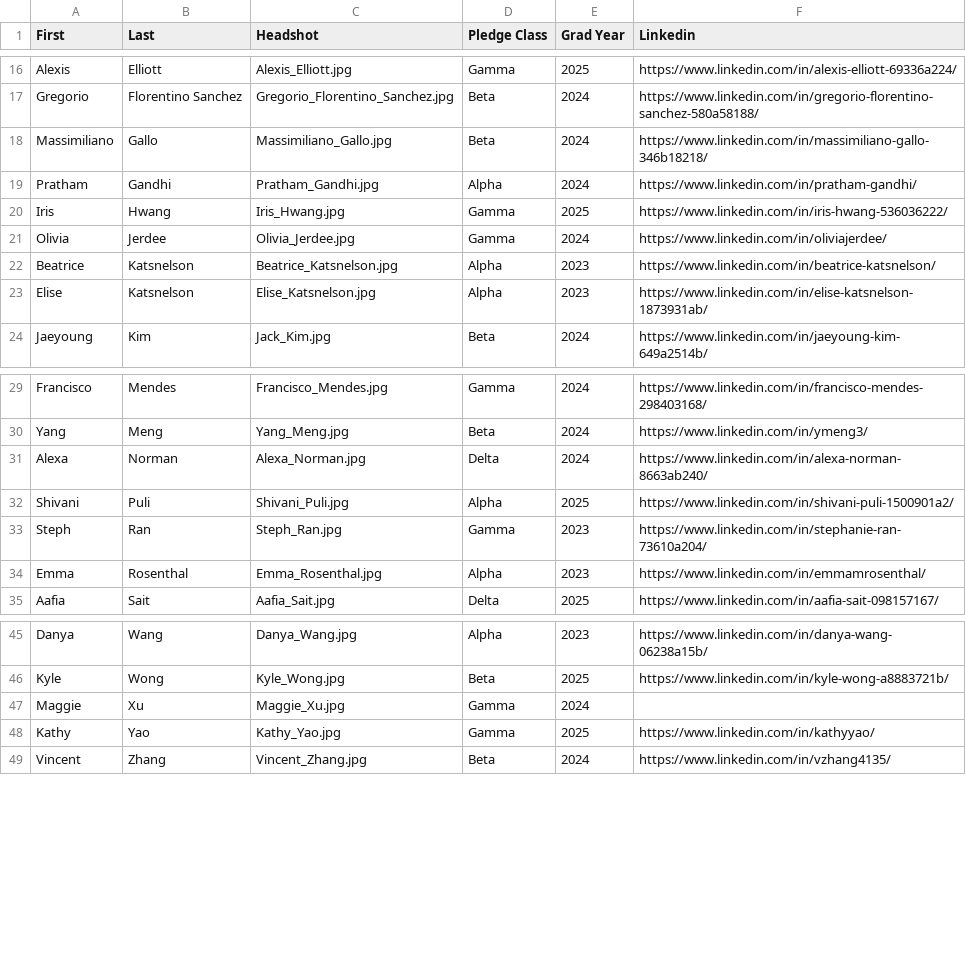
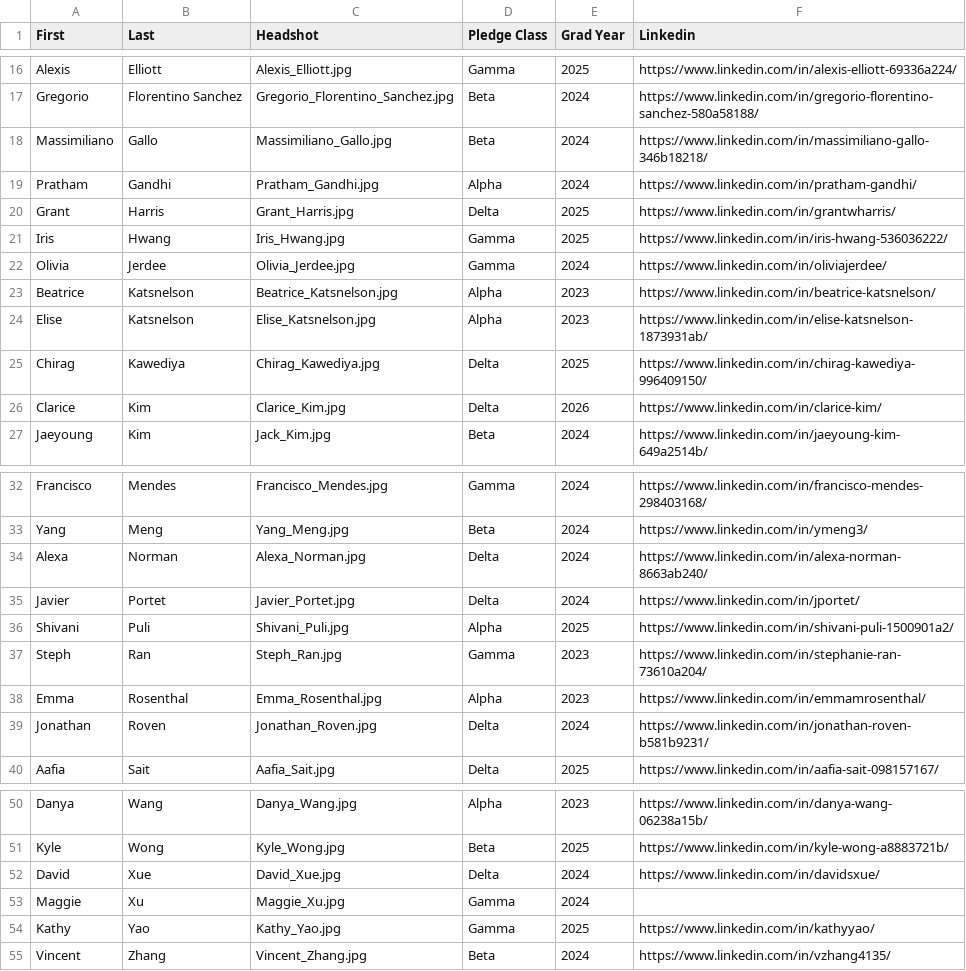
Before and after one commit to KTP-UChicago/website, a CSV file: assets/memberList.csv, drawn as a sheet; only a part is shown, gaps mark what is left out; the diff names each change by its address in the sheet, - before the commit and + after, or states it on an @@ line.

Commit message:
More progress on Delta

```diff
--- a/assets/memberList.csv
+++ b/assets/memberList.csv
+row 20: Grant | Harris | Grant_Harris.jpg | Delta | 2025 | https://www.linkedin.com/in/grantwharris/
+row 25: Chirag | Kawediya | Chirag_Kawediya.jpg | Delta | 2025 | https://www.linkedin.com/in/chirag-kawediya-996409150/
+row 26: Clarice | Kim | Clarice_Kim.jpg | Delta | 2026 | https://www.linkedin.com/in/clarice-kim/
+row 35: Javier | Portet | Javier_Portet.jpg | Delta | 2024 | https://www.linkedin.com/in/jportet/
+row 39: Jonathan | Roven | Jonathan_Roven.jpg | Delta | 2024 | https://www.linkedin.com/in/jonathan-roven-b581b9231/
+row 52: David | Xue | David_Xue.jpg | Delta | 2024 | https://www.linkedin.com/in/davidsxue/
```
Also changed, not shown: 6 other files.
